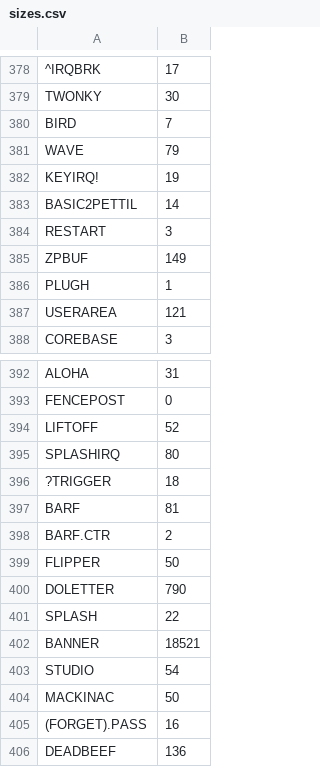
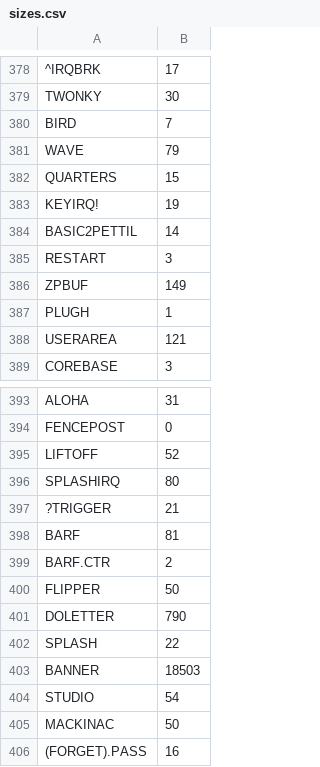
Before and after one commit to chitselb/pettil, a CSV file: docs/sizes.csv, drawn as a sheet; only a part is shown, gaps mark what is left out; the shorter side is filled out with more unchanged rows.

```diff
--- a/docs/sizes.csv
+++ b/docs/sizes.csv
@@ -381,2 +381,3 @@ BIRD,7
 WAVE,79
+QUARTERS,15
 KEYIRQ!,19
@@ -395,3 +396,3 @@ LIFTOFF,52
 SPLASHIRQ,80
-?TRIGGER,18
+?TRIGGER,21
 BARF,81
@@ -401,3 +402,3 @@ DOLETTER,790
 SPLASH,22
-BANNER,18521
+BANNER,18503
 STUDIO,54
```
Also changed, not shown: 4 other files.
